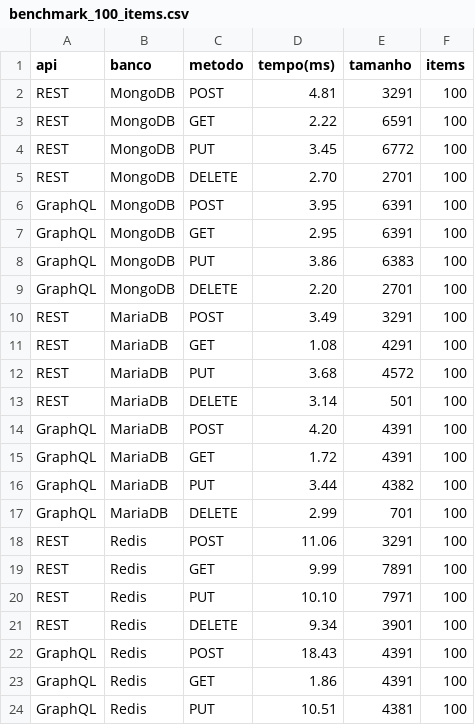
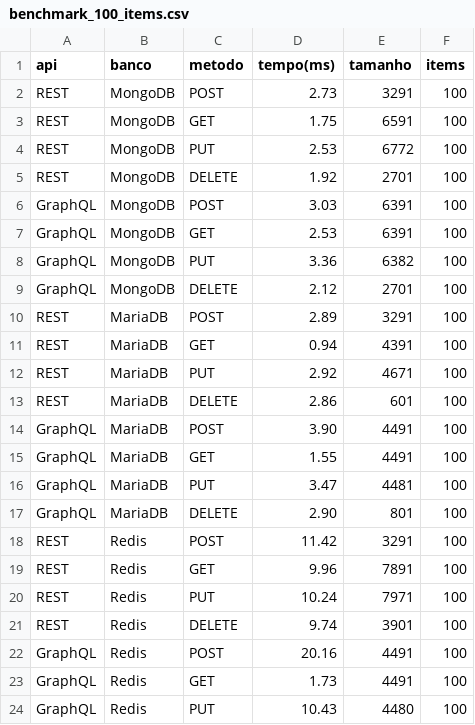
Before and after one commit to LuisBrescia/LAB5-GraphQLvsREST, a CSV file: client/benchmark_100_items.csv, drawn as a sheet; only a part is shown; the diff covers the shown part only.

```diff
--- a/client/benchmark_100_items.csv
+++ b/client/benchmark_100_items.csv
@@ -1,24 +1,24 @@
 api,banco,metodo,tempo(ms),tamanho,items
-REST,MongoDB,POST,4.81,3291,100
-REST,MongoDB,GET,2.22,6591,100
-REST,MongoDB,PUT,3.45,6772,100
-REST,MongoDB,DELETE,2.70,2701,100
-GraphQL,MongoDB,POST,3.95,6391,100
-GraphQL,MongoDB,GET,2.95,6391,100
-GraphQL,MongoDB,PUT,3.86,6383,100
-GraphQL,MongoDB,DELETE,2.20,2701,100
-REST,MariaDB,POST,3.49,3291,100
-REST,MariaDB,GET,1.08,4291,100
-REST,MariaDB,PUT,3.68,4572,100
-REST,MariaDB,DELETE,3.14,501,100
-GraphQL,MariaDB,POST,4.20,4391,100
-GraphQL,MariaDB,GET,1.72,4391,100
-GraphQL,MariaDB,PUT,3.44,4382,100
-GraphQL,MariaDB,DELETE,2.99,701,100
-REST,Redis,POST,11.06,3291,100
-REST,Redis,GET,9.99,7891,100
-REST,Redis,PUT,10.10,7971,100
-REST,Redis,DELETE,9.34,3901,100
-GraphQL,Redis,POST,18.43,4391,100
-GraphQL,Redis,GET,1.86,4391,100
-GraphQL,Redis,PUT,10.51,4381,100
+REST,MongoDB,POST,2.73,3291,100
+REST,MongoDB,GET,1.75,6591,100
+REST,MongoDB,PUT,2.53,6772,100
+REST,MongoDB,DELETE,1.92,2701,100
+GraphQL,MongoDB,POST,3.03,6391,100
+GraphQL,MongoDB,GET,2.53,6391,100
+GraphQL,MongoDB,PUT,3.36,6382,100
+GraphQL,MongoDB,DELETE,2.12,2701,100
+REST,MariaDB,POST,2.89,3291,100
+REST,MariaDB,GET,0.94,4391,100
+REST,MariaDB,PUT,2.92,4671,100
+REST,MariaDB,DELETE,2.86,601,100
+GraphQL,MariaDB,POST,3.90,4491,100
+GraphQL,MariaDB,GET,1.55,4491,100
+GraphQL,MariaDB,PUT,3.47,4481,100
+GraphQL,MariaDB,DELETE,2.90,801,100
+REST,Redis,POST,11.42,3291,100
+REST,Redis,GET,9.96,7891,100
+REST,Redis,PUT,10.24,7971,100
+REST,Redis,DELETE,9.74,3901,100
+GraphQL,Redis,POST,20.16,4491,100
+GraphQL,Redis,GET,1.73,4491,100
+GraphQL,Redis,PUT,10.43,4480,100
```
Also changed, not shown: 2 edited cells elsewhere in this file, client/benchmark_1000_items.csv, client/benchmark_500_items.csv, 1 other file.
